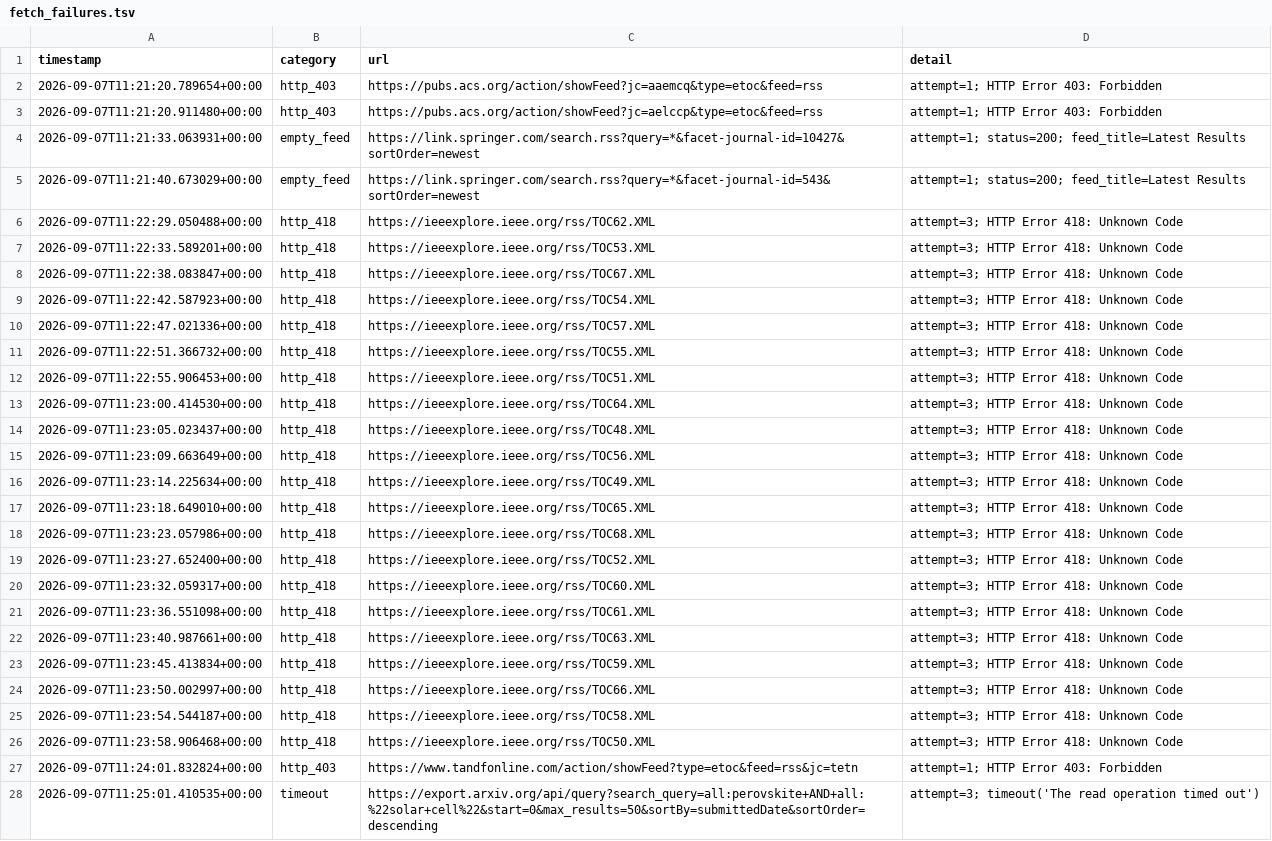
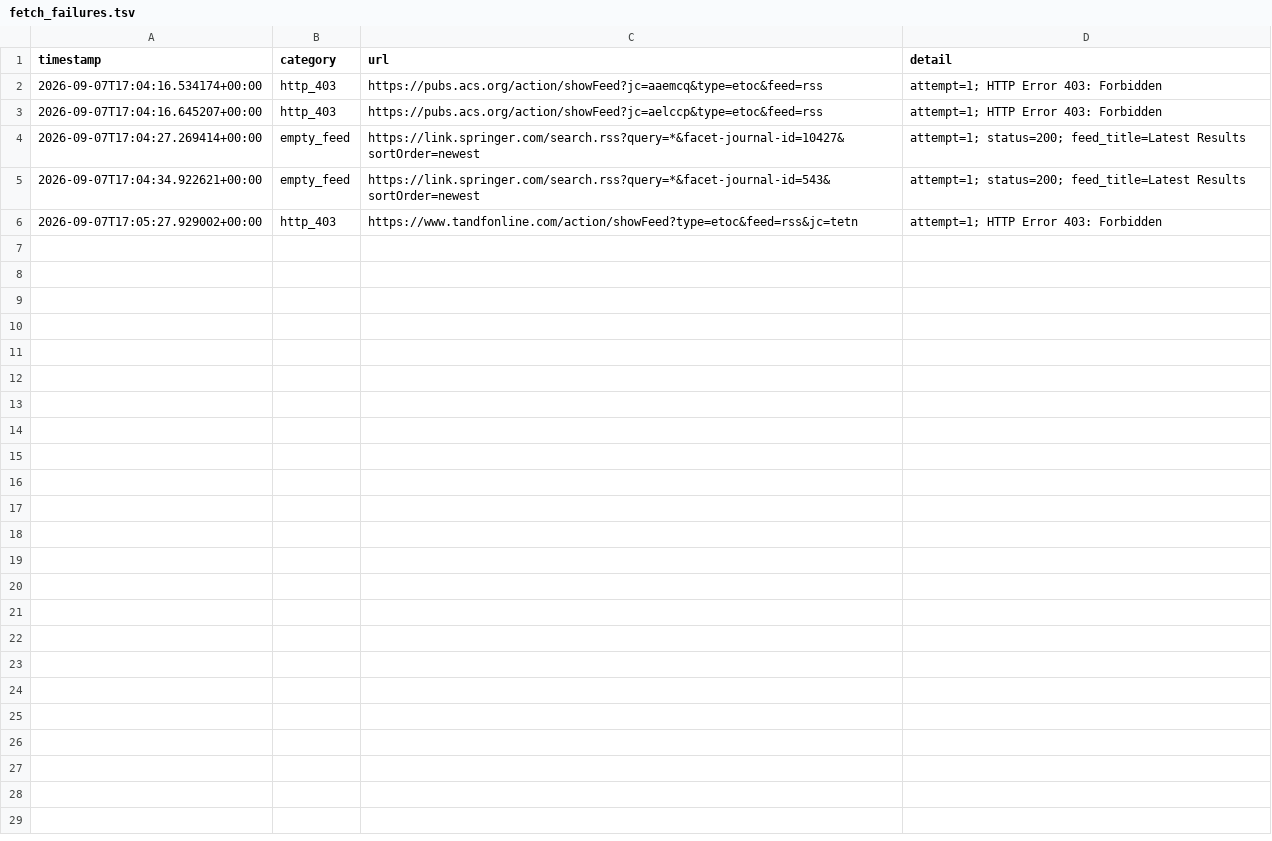
Before and after one commit to Llxyyds666/paper-search, a TSV file: fetch_failures.tsv, drawn as a sheet.

```diff
--- a/fetch_failures.tsv
+++ b/fetch_failures.tsv
@@ -1,28 +1,6 @@
 timestamp	category	url	detail
-2026-09-07T11:21:20.789654+00:00	http_403	https://pubs.acs.org/action/showFeed?jc=aaemcq&type=etoc&feed=rss	attempt=1; HTTP Error 403: Forbidden
-2026-09-07T11:21:20.911480+00:00	http_403	https://pubs.acs.org/action/showFeed?jc=aelccp&type=etoc&feed=rss	attempt=1; HTTP Error 403: Forbidden
-2026-09-07T11:21:33.063931+00:00	empty_feed	https://link.springer.com/search.rss?query=*&facet-journal-id=10427&sortOrder=newest	attempt=1; status=200; feed_title=Latest Results
-2026-09-07T11:21:40.673029+00:00	empty_feed	https://link.springer.com/search.rss?query=*&facet-journal-id=543&sortOrder=newest	attempt=1; status=200; feed_title=Latest Results
-2026-09-07T11:22:29.050488+00:00	http_418	https://ieeexplore.ieee.org/rss/TOC62.XML	attempt=3; HTTP Error 418: Unknown Code
-2026-09-07T11:22:33.589201+00:00	http_418	https://ieeexplore.ieee.org/rss/TOC53.XML	attempt=3; HTTP Error 418: Unknown Code
-2026-09-07T11:22:38.083847+00:00	http_418	https://ieeexplore.ieee.org/rss/TOC67.XML	attempt=3; HTTP Error 418: Unknown Code
-2026-09-07T11:22:42.587923+00:00	http_418	https://ieeexplore.ieee.org/rss/TOC54.XML	attempt=3; HTTP Error 418: Unknown Code
-2026-09-07T11:22:47.021336+00:00	http_418	https://ieeexplore.ieee.org/rss/TOC57.XML	attempt=3; HTTP Error 418: Unknown Code
-2026-09-07T11:22:51.366732+00:00	http_418	https://ieeexplore.ieee.org/rss/TOC55.XML	attempt=3; HTTP Error 418: Unknown Code
-2026-09-07T11:22:55.906453+00:00	http_418	https://ieeexplore.ieee.org/rss/TOC51.XML	attempt=3; HTTP Error 418: Unknown Code
-2026-09-07T11:23:00.414530+00:00	http_418	https://ieeexplore.ieee.org/rss/TOC64.XML	attempt=3; HTTP Error 418: Unknown Code
-2026-09-07T11:23:05.023437+00:00	http_418	https://ieeexplore.ieee.org/rss/TOC48.XML	attempt=3; HTTP Error 418: Unknown Code
-2026-09-07T11:23:09.663649+00:00	http_418	https://ieeexplore.ieee.org/rss/TOC56.XML	attempt=3; HTTP Error 418: Unknown Code
-2026-09-07T11:23:14.225634+00:00	http_418	https://ieeexplore.ieee.org/rss/TOC49.XML	attempt=3; HTTP Error 418: Unknown Code
-2026-09-07T11:23:18.649010+00:00	http_418	https://ieeexplore.ieee.org/rss/TOC65.XML	attempt=3; HTTP Error 418: Unknown Code
-2026-09-07T11:23:23.057986+00:00	http_418	https://ieeexplore.ieee.org/rss/TOC68.XML	attempt=3; HTTP Error 418: Unknown Code
-2026-09-07T11:23:27.652400+00:00	http_418	https://ieeexplore.ieee.org/rss/TOC52.XML	attempt=3; HTTP Error 418: Unknown Code
-2026-09-07T11:23:32.059317+00:00	http_418	https://ieeexplore.ieee.org/rss/TOC60.XML	attempt=3; HTTP Error 418: Unknown Code
-2026-09-07T11:23:36.551098+00:00	http_418	https://ieeexplore.ieee.org/rss/TOC61.XML	attempt=3; HTTP Error 418: Unknown Code
-2026-09-07T11:23:40.987661+00:00	http_418	https://ieeexplore.ieee.org/rss/TOC63.XML	attempt=3; HTTP Error 418: Unknown Code
-2026-09-07T11:23:45.413834+00:00	http_418	https://ieeexplore.ieee.org/rss/TOC59.XML	attempt=3; HTTP Error 418: Unknown Code
-2026-09-07T11:23:50.002997+00:00	http_418	https://ieeexplore.ieee.org/rss/TOC66.XML	attempt=3; HTTP Error 418: Unknown Code
-2026-09-07T11:23:54.544187+00:00	http_418	https://ieeexplore.ieee.org/rss/TOC58.XML	attempt=3; HTTP Error 418: Unknown Code
-2026-09-07T11:23:58.906468+00:00	http_418	https://ieeexplore.ieee.org/rss/TOC50.XML	attempt=3; HTTP Error 418: Unknown Code
-2026-09-07T11:24:01.832824+00:00	http_403	https://www.tandfonline.com/action/showFeed?type=etoc&feed=rss&jc=tetn	attempt=1; HTTP Error 403: Forbidden
-2026-09-07T11:25:01.410535+00:00	timeout	https://export.arxiv.org/api/query?search_query=all:perovskite+AND+all:%22solar+cell%22&start=0&max_results=50&sortBy=submittedDate&sortOrder=descending	attempt=3; timeout('The read operation timed out')
+2026-09-07T17:04:16.534174+00:00	http_403	https://pubs.acs.org/action/showFeed?jc=aaemcq&type=etoc&feed=rss	attempt=1; HTTP Error 403: Forbidden
+2026-09-07T17:04:16.645207+00:00	http_403	https://pubs.acs.org/action/showFeed?jc=aelccp&type=etoc&feed=rss	attempt=1; HTTP Error 403: Forbidden
+2026-09-07T17:04:27.269414+00:00	empty_feed	https://link.springer.com/search.rss?query=*&facet-journal-id=10427&sortOrder=newest	attempt=1; status=200; feed_title=Latest Results
+2026-09-07T17:04:34.922621+00:00	empty_feed	https://link.springer.com/search.rss?query=*&facet-journal-id=543&sortOrder=newest	attempt=1; status=200; feed_title=Latest Results
+2026-09-07T17:05:27.929002+00:00	http_403	https://www.tandfonline.com/action/showFeed?type=etoc&feed=rss&jc=tetn	attempt=1; HTTP Error 403: Forbidden
```
Also changed, not shown: 1 other file.
